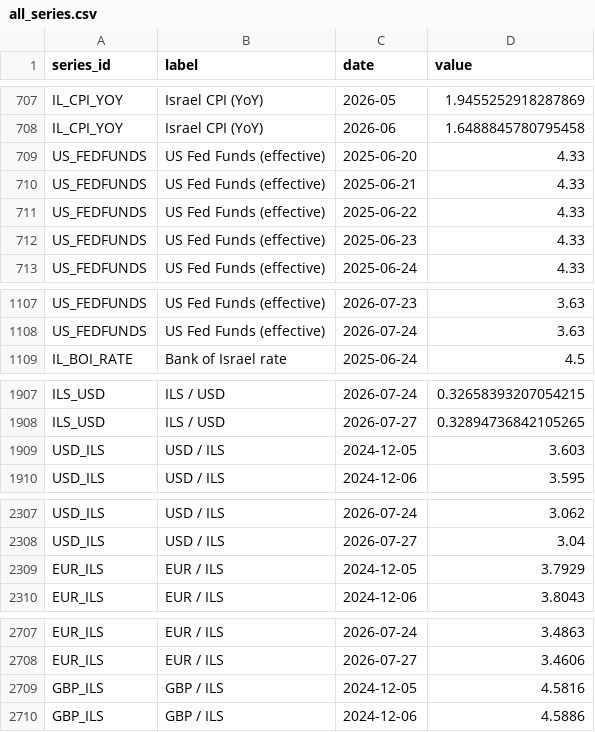
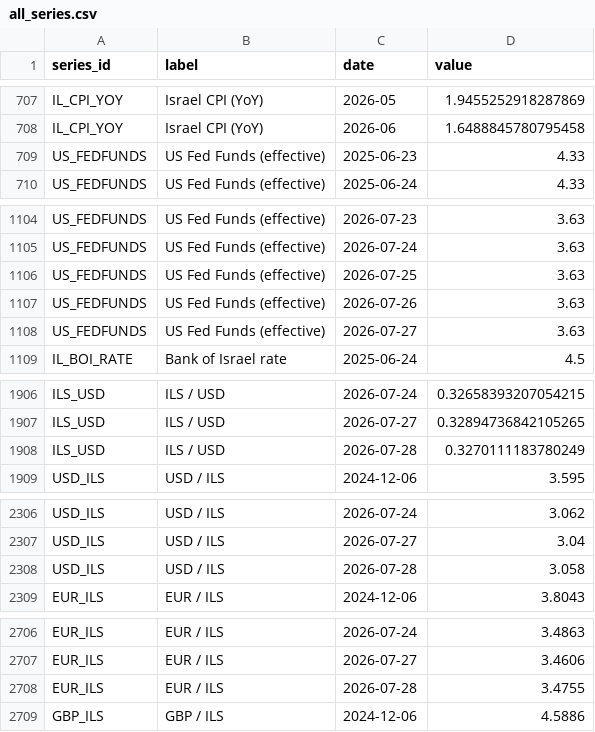
Before and after one commit to Aaron-Levitats/macro-desk-data, a CSV file: all_series.csv, drawn as a sheet; only a part is shown, gaps mark what is left out; removed rows and columns are numbered as before the commit, all else as after; the diff covers the shown part only; the diff names each change by its address in the sheet, - before the commit and + after, or states it on an @@ line.

```diff
--- a/all_series.csv
+++ b/all_series.csv
-row 709: US_FEDFUNDS | US Fed Funds (effective) | 2025-06-20 | 4.33
-row 710: US_FEDFUNDS | US Fed Funds (effective) | 2025-06-21 | 4.33
-row 711: US_FEDFUNDS | US Fed Funds (effective) | 2025-06-22 | 4.33
+row 1106: US_FEDFUNDS | US Fed Funds (effective) | 2026-07-25 | 3.63
+row 1107: US_FEDFUNDS | US Fed Funds (effective) | 2026-07-26 | 3.63
+row 1108: US_FEDFUNDS | US Fed Funds (effective) | 2026-07-27 | 3.63
-row 1909: USD_ILS | USD / ILS | 2024-12-05 | 3.603
+row 1908: ILS_USD | ILS / USD | 2026-07-28 | 0.3270111183780249
-row 2309: EUR_ILS | EUR / ILS | 2024-12-05 | 3.7929
+row 2308: USD_ILS | USD / ILS | 2026-07-28 | 3.058
-row 2709: GBP_ILS | GBP / ILS | 2024-12-05 | 4.5816
+row 2708: EUR_ILS | EUR / ILS | 2026-07-28 | 3.4755
```
Also changed, not shown: 7 added rows, 5 removed rows and 16 edited cells elsewhere in this file, ILS_BASKET.csv, IL_TA35.csv, 17 other files.
